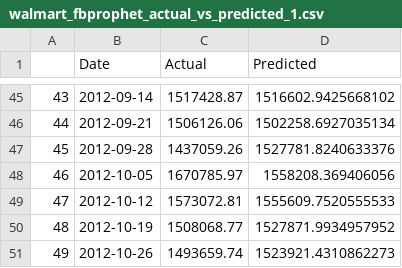
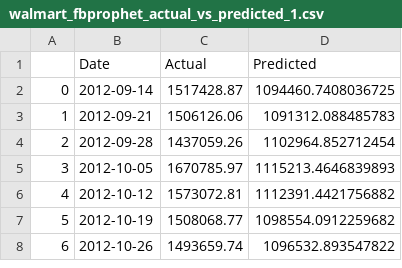
Before and after one commit to Aheer-Sravon/SARIMA_LSTM_FBPROPHET, a CSV file: scripts/log/walmart_fbprophet_actual_vs_predicted_1.csv, drawn as a sheet; only a part is shown, gaps mark what is left out; addresses are those after the commit; the diff covers the shown part only; the diff names each change by its address in the sheet, - before the commit and + after, or states it on an @@ line.

```diff
--- a/scripts/log/walmart_fbprophet_actual_vs_predicted_1.csv
+++ b/scripts/log/walmart_fbprophet_actual_vs_predicted_1.csv
@@ column A renumbered from row 2 down @@
-D2 (Predicted): 1516602.9425668102
+D2 (Predicted): 1094460.7408036725
-D3 (Predicted): 1502258.6927035134
+D3 (Predicted): 1091312.088485783
-D4 (Predicted): 1527781.8240633376
+D4 (Predicted): 1102964.852712454
-D5 (Predicted): 1558208.369406056
+D5 (Predicted): 1115213.4646839893
-D6 (Predicted): 1555609.7520555533
+D6 (Predicted): 1112391.4421756882
-D7 (Predicted): 1527871.9934957952
+D7 (Predicted): 1098554.0912259682
-D8 (Predicted): 1523921.4310862273
+D8 (Predicted): 1096532.893547822
```
Also changed, not shown: 43 removed rows elsewhere in this file, data/preprocessed/walmart/test_1.csv, data/preprocessed/walmart/test_3.csv, 53 other files.
